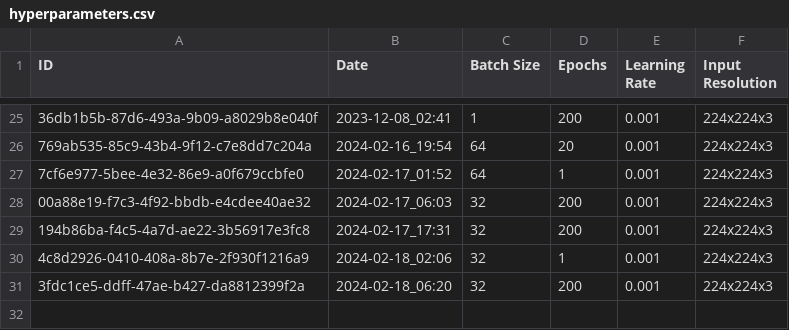
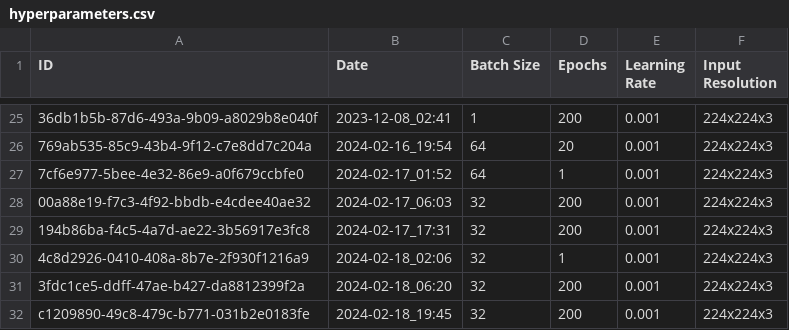
Before and after one commit to Ismaolen/fake-face-detection, a CSV file: docs/hyperparameters.csv, drawn as a sheet; only a part is shown, gaps mark what is left out; the diff names each change by its address in the sheet, - before the commit and + after, or states it on an @@ line.

```diff
--- a/docs/hyperparameters.csv
+++ b/docs/hyperparameters.csv
+row 32: c1209890-49c8-479c-b771-031b2e0183fe | 2024-02-18_19:45 | 32 | 200 | 0.001 | 224x224x3
```
Also changed, not shown: docs/data_augmentation.csv, 4 other files.
